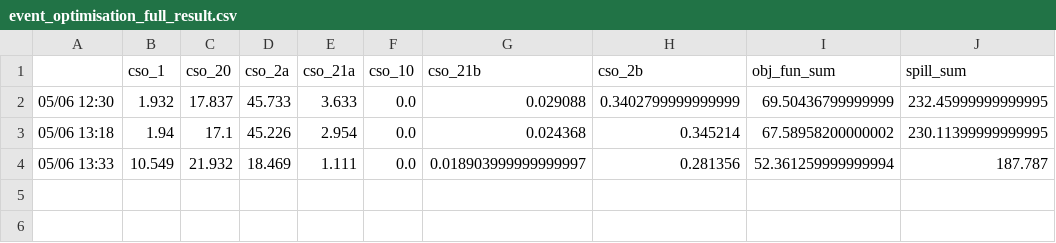
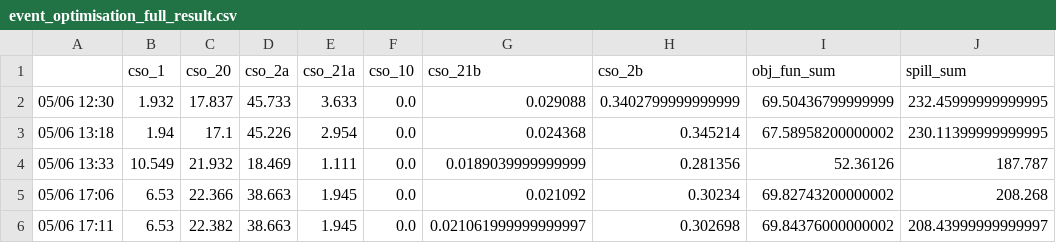
Before and after one commit to jipsteiger/ENVM1601, a CSV file: RTC/results/event_optimisation_full_result.csv, drawn as a sheet.

```diff
--- a/RTC/results/event_optimisation_full_result.csv
+++ b/RTC/results/event_optimisation_full_result.csv
@@ -3,2 +3,4 @@
 05/06 13:18,1.94,17.1,45.226,2.954,0.0,0.024368,0.345214,67.58958200000002,230.11399999999995
-05/06 13:33,10.549,21.932,18.469,1.111,0.0,0.018903999999999997,0.281356,52.361259999999994,187.787
+05/06 13:33,10.549,21.932,18.469,1.111,0.0,0.0189039999999999,0.281356,52.36126,187.787
+05/06 17:06,6.53,22.366,38.663,1.945,0.0,0.021092,0.30234,69.82743200000002,208.268
+05/06 17:11,6.53,22.382,38.663,1.945,0.0,0.021061999999999997,0.302698,69.84376000000002,208.43999999999997
```
Also changed, not shown: 6 other files.
